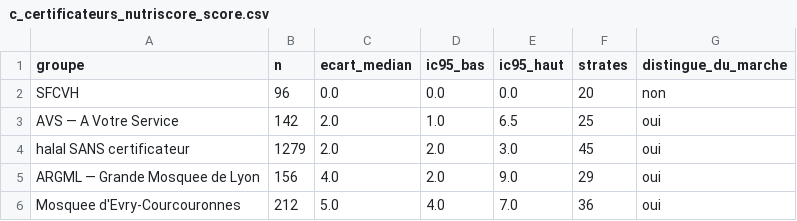
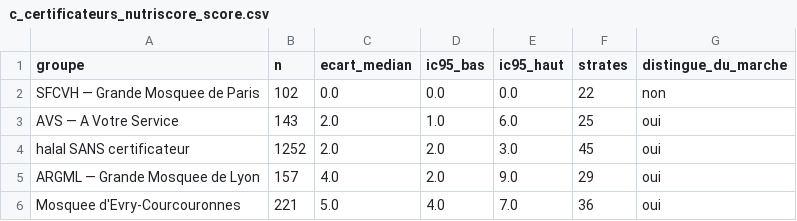
Before and after one commit to baderdean/halal-nutrition-france, a CSV file: sorties/c_certificateurs_nutriscore_score.csv, drawn as a sheet.

```diff
--- a/sorties/c_certificateurs_nutriscore_score.csv
+++ b/sorties/c_certificateurs_nutriscore_score.csv
@@ -1,6 +1,6 @@
 groupe,n,ecart_median,ic95_bas,ic95_haut,strates,distingue_du_marche
-SFCVH,96,0.0,0.0,0.0,20,non
-AVS — A Votre Service,142,2.0,1.0,6.5,25,oui
-halal SANS certificateur,1279,2.0,2.0,3.0,45,oui
-ARGML — Grande Mosquee de Lyon,156,4.0,2.0,9.0,29,oui
-Mosquee d'Evry-Courcouronnes,212,5.0,4.0,7.0,36,oui
+SFCVH — Grande Mosquee de Paris,102,0.0,0.0,0.0,22,non
+AVS — A Votre Service,143,2.0,1.0,6.0,25,oui
+halal SANS certificateur,1252,2.0,2.0,3.0,45,oui
+ARGML — Grande Mosquee de Lyon,157,4.0,2.0,9.0,29,oui
+Mosquee d'Evry-Courcouronnes,221,5.0,4.0,7.0,36,oui
```
Also changed, not shown: donnees_humaines/double_codage.csv, sorties/c_certificateurs_ags.csv, 8 other files.
